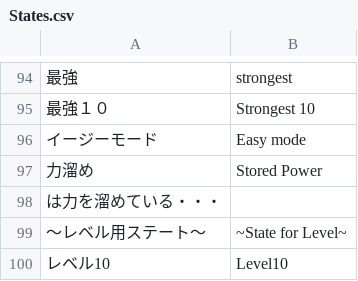
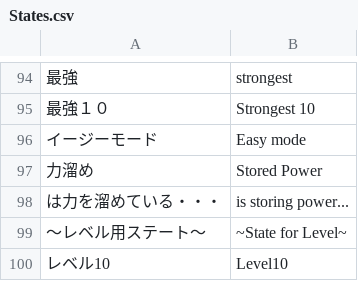
Before and after one commit to Giratena/Captured-Als-To-Romeria-Translation, a CSV file: Translation Script/States.csv, drawn as a sheet; only a part is shown, gaps mark what is left out; the diff names each change by its address in the sheet, - before the commit and + after, or states it on an @@ line.

```diff
--- a/Translation Script/States.csv
+++ b/Translation Script/States.csv
-B98: (empty)
+B98: is storing power...
```
Also changed, not shown: Translation Script/CommonEvents.csv, Translation Script/Map017.csv, 4 other files.
